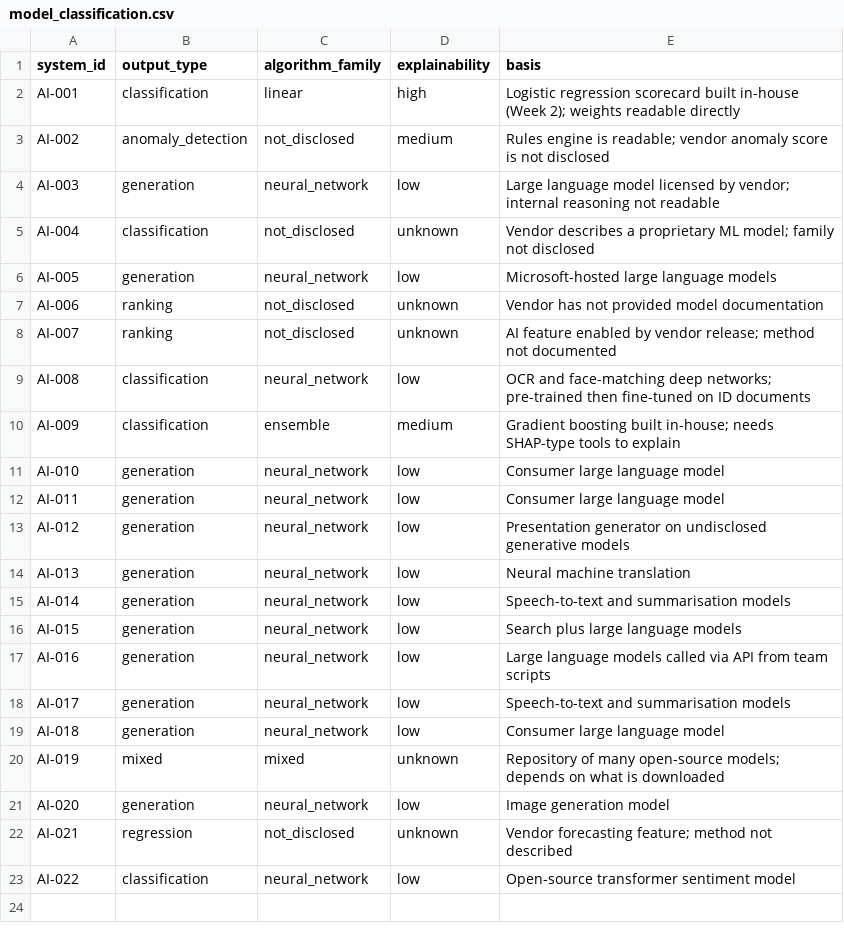
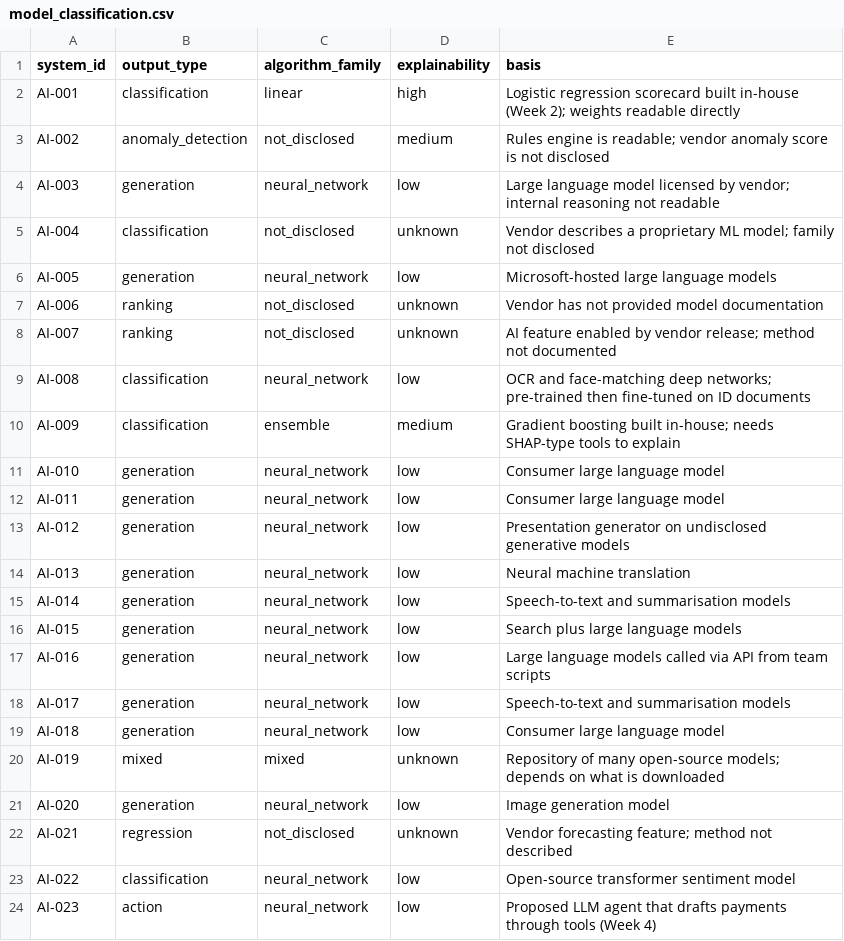
Before and after one commit to AugustineOzor/meridian-ai-governance-programme, a CSV file: part1-what-we-govern/m03-models-and-stack/data/model_classification.csv, drawn as a sheet; the diff names each change by its address in the sheet, - before the commit and + after, or states it on an @@ line.

```diff
--- a/part1-what-we-govern/m03-models-and-stack/data/model_classification.csv
+++ b/part1-what-we-govern/m03-models-and-stack/data/model_classification.csv
+row 24: AI-023 | action | neural_network | low | Proposed LLM agent that drafts payments through tools (Week 4)
```
Also changed, not shown: 00-inventory/inventory.csv, 19 other files.
